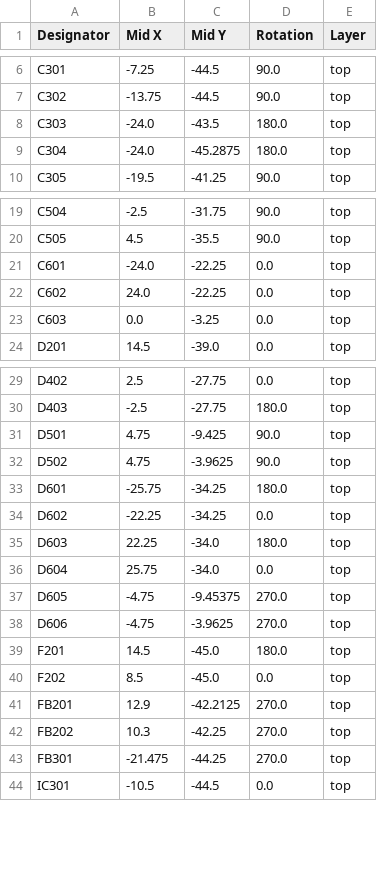
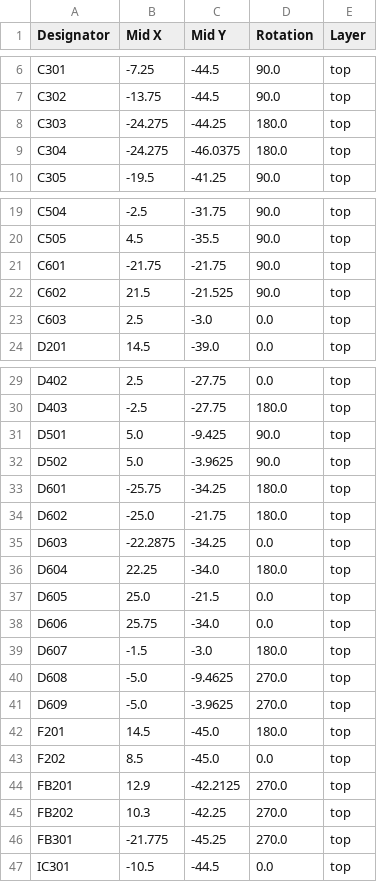
Before and after one commit to denisgav/solderless_breadboard_psu, a CSV file: KiCad/production/positions.csv, drawn as a sheet; only a part is shown, gaps mark what is left out; the diff covers the shown part only.

```diff
--- a/KiCad/production/positions.csv
+++ b/KiCad/production/positions.csv
@@ -7,4 +7,4 @@ C301,-7.25,-44.5,90.0,top
 C302,-13.75,-44.5,90.0,top
-C303,-24.0,-43.5,180.0,top
-C304,-24.0,-45.2875,180.0,top
+C303,-24.275,-44.25,180.0,top
+C304,-24.275,-46.0375,180.0,top
 C305,-19.5,-41.25,90.0,top
@@ -20,5 +20,5 @@ C504,-2.5,-31.75,90.0,top
 C505,4.5,-35.5,90.0,top
-C601,-24.0,-22.25,0.0,top
-C602,24.0,-22.25,0.0,top
-C603,0.0,-3.25,0.0,top
+C601,-21.75,-21.75,90.0,top
+C602,21.5,-21.525,90.0,top
+C603,2.5,-3.0,0.0,top
 D201,14.5,-39.0,0.0,top
@@ -30,10 +30,13 @@ D402,2.5,-27.75,0.0,top
 D403,-2.5,-27.75,180.0,top
-D501,4.75,-9.425,90.0,top
-D502,4.75,-3.9625,90.0,top
+D501,5.0,-9.425,90.0,top
+D502,5.0,-3.9625,90.0,top
 D601,-25.75,-34.25,180.0,top
-D602,-22.25,-34.25,0.0,top
-D603,22.25,-34.0,180.0,top
-D604,25.75,-34.0,0.0,top
-D605,-4.75,-9.45375,270.0,top
-D606,-4.75,-3.9625,270.0,top
+D602,-25.0,-21.75,180.0,top
+D603,-22.2875,-34.25,0.0,top
+D604,22.25,-34.0,180.0,top
+D605,25.0,-21.5,0.0,top
+D606,25.75,-34.0,0.0,top
+D607,-1.5,-3.0,180.0,top
+D608,-5.0,-9.4625,270.0,top
+D609,-5.0,-3.9625,270.0,top
 F201,14.5,-45.0,180.0,top
@@ -42,3 +45,3 @@ FB201,12.9,-42.2125,270.0,top
 FB202,10.3,-42.25,270.0,top
-FB301,-21.475,-44.25,270.0,top
+FB301,-21.775,-45.25,270.0,top
 IC301,-10.5,-44.5,0.0,top
```
Also changed, not shown: 5 edited cells elsewhere in this file, KiCad/production/bom.csv, KiCad/production/designators.csv, 6 other files.
